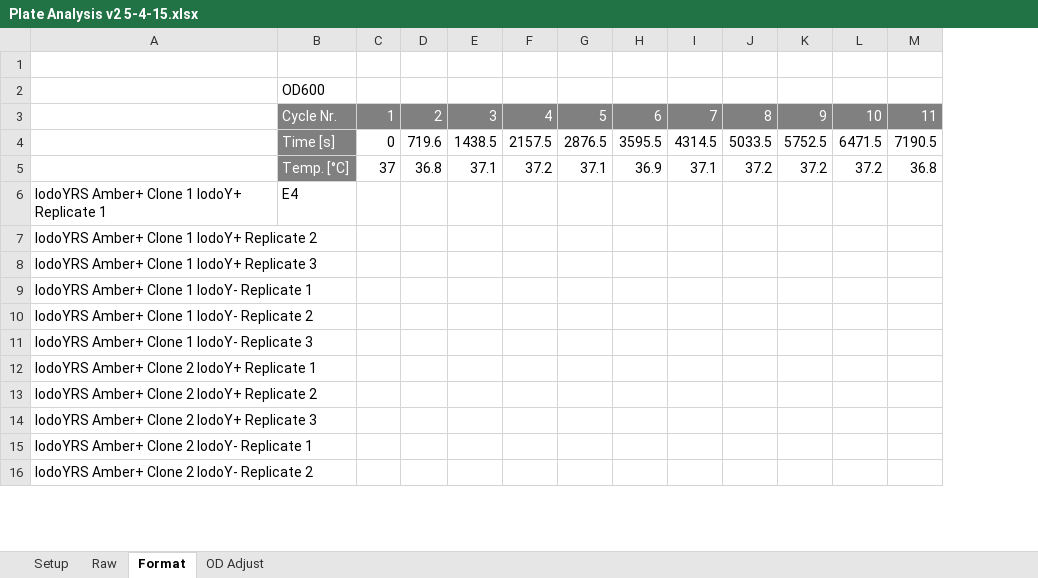
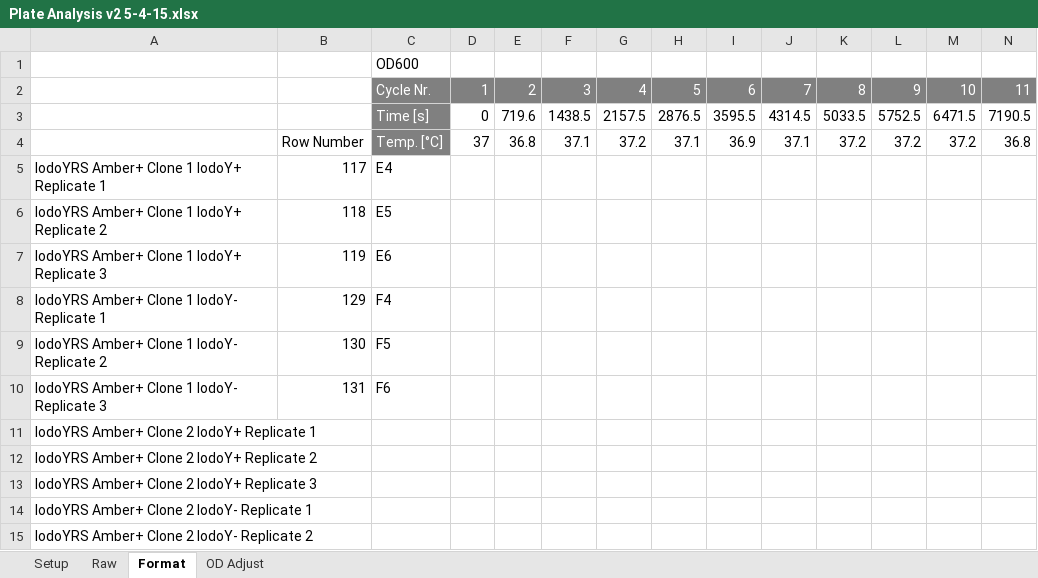
Before and after one commit to barricklab/barricklab, an Excel workbook: Plate Analysis v2 5-4-15.xlsx, sheet Format, drawn as a sheet; only a part is shown; values as stored, in another font and other column widths than the file's, no borders; removed rows and columns are numbered as before the commit, all else as after; rows hold the shown columns only; the diff names each change by its address in the sheet, - before the commit and + after, or states it on an @@ line.

Commit message:
Jeff's Initial Setup in R
Leaving Excel and restarting in R

```diff
--- a/Plate Analysis v2 5-4-15.xlsx (sheet Format)
+++ b/Plate Analysis v2 5-4-15.xlsx (sheet Format)
+column B, rows 4-10: Row Number | 117 | 118 | 119 | 129 | 130 | 131
-row 1: (empty)
-C6: (empty)
+C6: E5
-C7: (empty)
+C7: E6
-C8: (empty)
+C8: F4
-C9: (empty)
+C9: F5
-C10: (empty)
+C10: F6
```
Also changed, not shown: formulas that keep their value, 16 other files.
